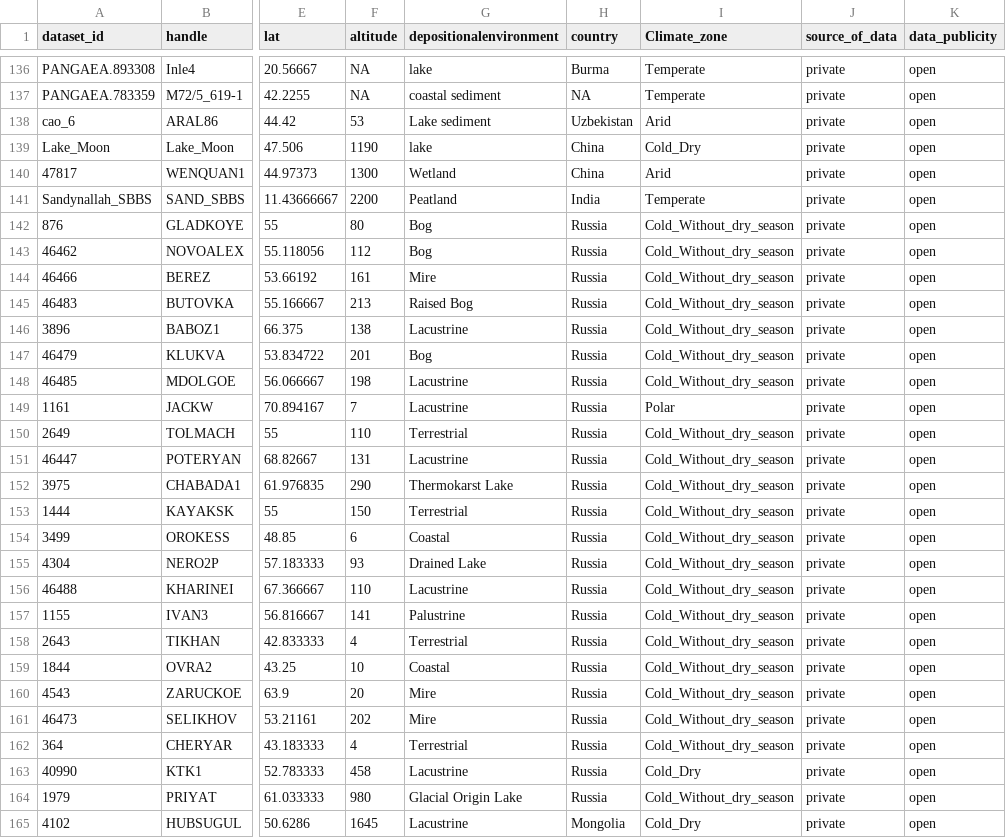
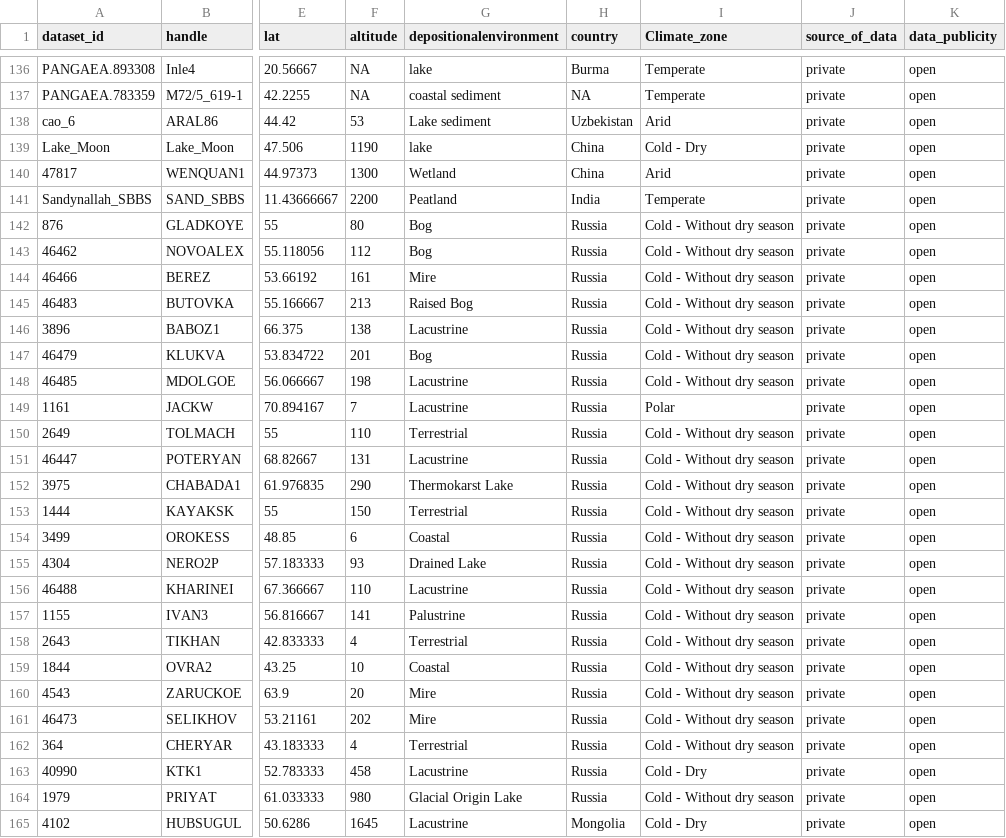
Before and after one commit to HOPE-UIB-BIO/Asian_palynological_synthesis, a CSV file: Outputs/Tables/Metadata.csv, drawn as a sheet; only a part is shown, gaps mark what is left out; the diff covers the shown part only; the diff names each change by its address in the sheet, - before the commit and + after, or states it on an @@ line.

Commit message:
adjust the climate zone names

```diff
--- a/Outputs/Tables/Metadata.csv
+++ b/Outputs/Tables/Metadata.csv
-I139 (Climate_zone): Cold_Dry
+I139 (Climate_zone): Cold - Dry
-I142:I148 (Climate_zone): Cold_Without_dry_season
+I142:I148 (Climate_zone): Cold - Without dry season
-I150:I162 (Climate_zone): Cold_Without_dry_season
+I150:I162 (Climate_zone): Cold - Without dry season
-I163 (Climate_zone): Cold_Dry
+I163 (Climate_zone): Cold - Dry
-I164 (Climate_zone): Cold_Without_dry_season
+I164 (Climate_zone): Cold - Without dry season
-I165 (Climate_zone): Cold_Dry
+I165 (Climate_zone): Cold - Dry
```
Also changed, not shown: 98 edited cells elsewhere in this file, 2 other files.
